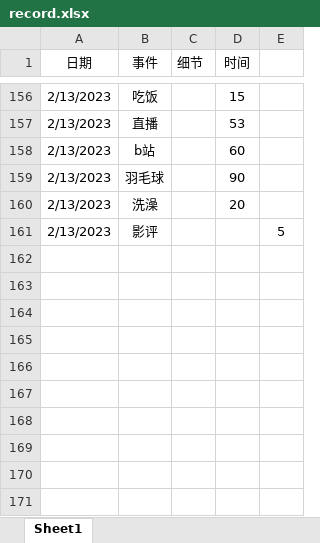
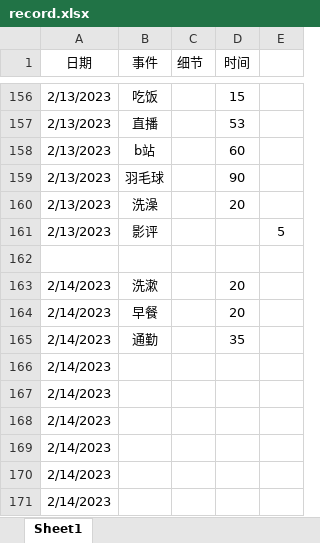
Before and after one commit to cylead/daily-writing, an Excel workbook: time records/record.xlsx, sheet Sheet1, drawn as a sheet; only a part is shown, gaps mark what is left out; values as stored, in another font and other column widths than the file's, no borders; the diff names each change by its address in the sheet, - before the commit and + after, or states it on an @@ line.

```diff
--- a/time records/record.xlsx (sheet Sheet1)
+++ b/time records/record.xlsx (sheet Sheet1)
+row 162: (empty)
+row 163: 2/14/2023 | 洗漱 |  | 20
+row 164: 2/14/2023 | 早餐 |  | 20
+row 165: 2/14/2023 | 通勤 |  | 35
+row 166: 2/14/2023
+row 167: 2/14/2023
+row 168: 2/14/2023
+row 169: 2/14/2023
+row 170: 2/14/2023
+row 171: 2/14/2023
```
Also changed, not shown: 2 other files.
